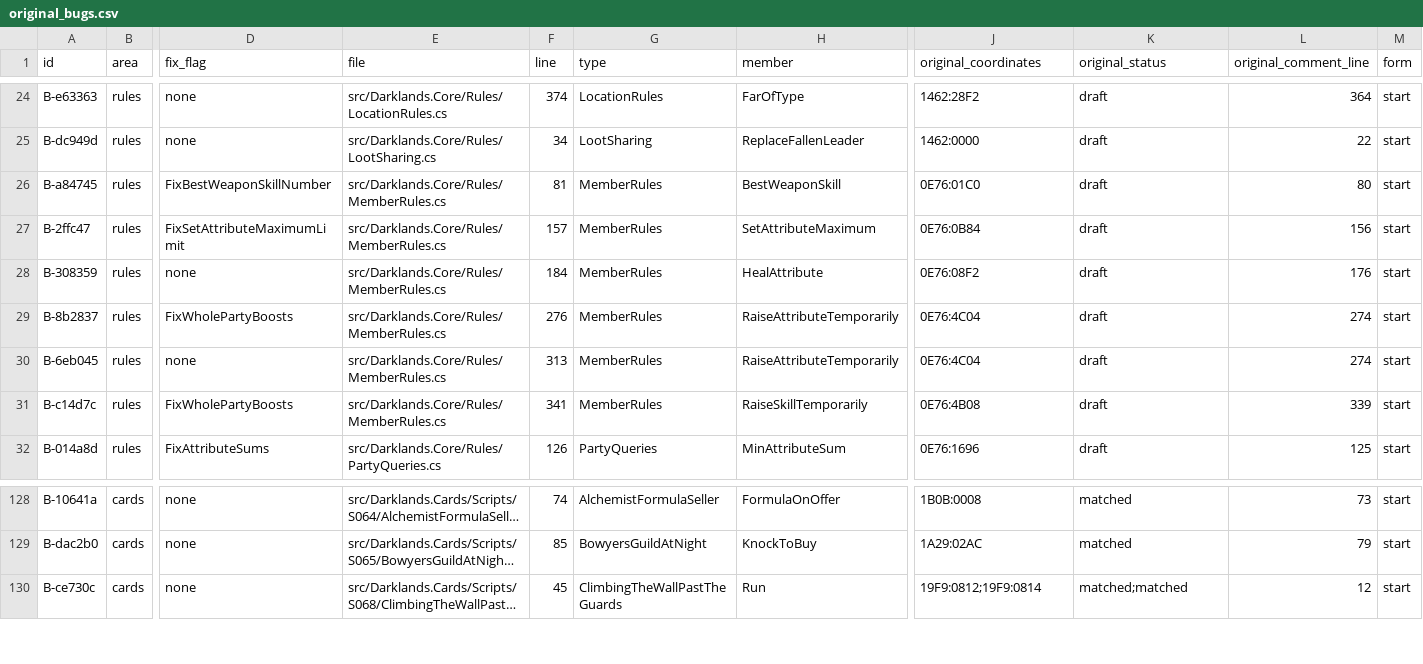
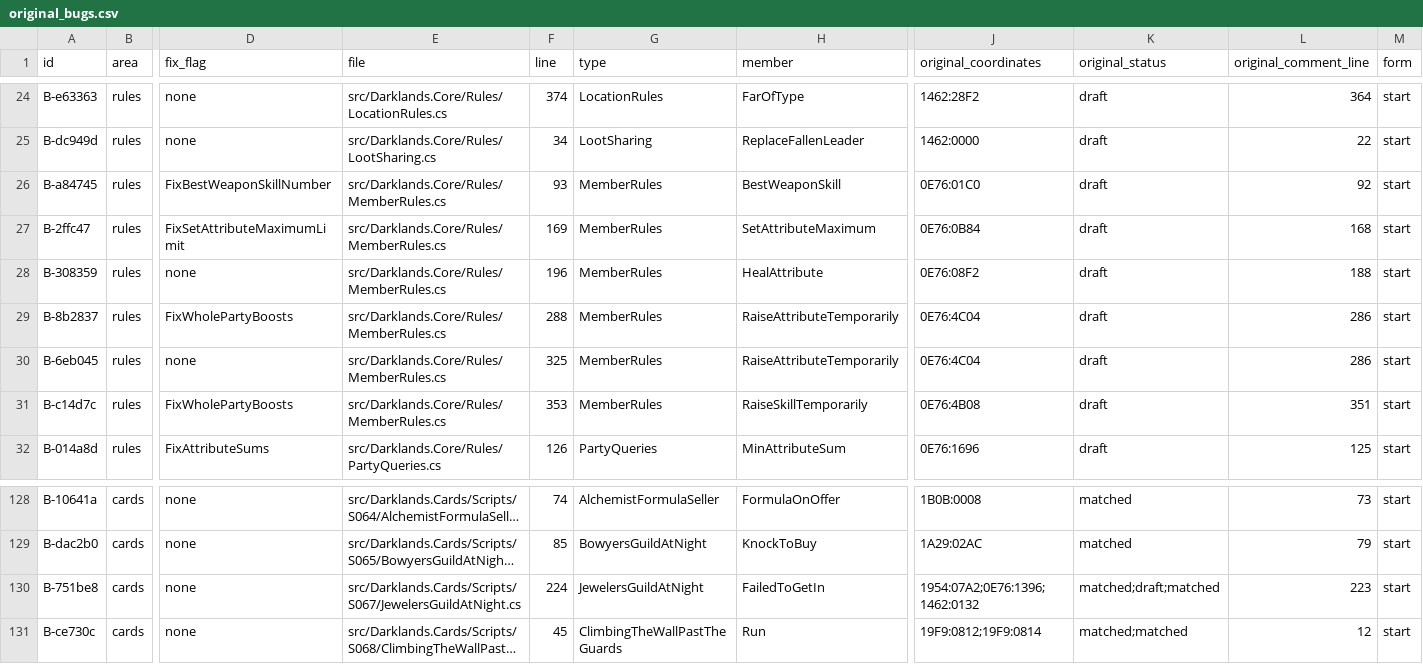
Before and after one commit to Arkana-Mechanika-Studios/darklands-restoration, a CSV file: docs/faithfulness/original_bugs.csv, drawn as a sheet; only a part is shown, gaps mark what is left out; long unchanged cells end in …; rows hold the shown columns only; the diff names each change by its address in the sheet, - before the commit and + after, or states it on an @@ line.

Commit message:
Jewelers' guild at night: the lowest Stealth value as the member, reproduced where modelled (record 20 = the last battle's place action of combatant 11 in the battle file); the rest registered (undefined memory), not data-damaging; direct calls and unit tests

```diff
--- a/docs/faithfulness/original_bugs.csv
+++ b/docs/faithfulness/original_bugs.csv
-F26 (line): 81
+F26 (line): 93
-L26 (original_comment_line): 80
+L26 (original_comment_line): 92
-F27 (line): 157
+F27 (line): 169
-L27 (original_comment_line): 156
+L27 (original_comment_line): 168
-F28 (line): 184
+F28 (line): 196
-L28 (original_comment_line): 176
+L28 (original_comment_line): 188
-F29 (line): 276
+F29 (line): 288
-L29:L30 (original_comment_line): 274
+L29:L30 (original_comment_line): 286
-F30 (line): 313
+F30 (line): 325
-F31 (line): 341
+F31 (line): 353
-L31 (original_comment_line): 339
+L31 (original_comment_line): 351
+row 130: B-751be8 | cards | none | src/Darklands.Cards/Scripts/S067/JewelersGuildAtNight.cs | 224 | JewelersGuildAtNight | FailedToGetIn | 1954:07A2;0E76:1396;1462:0132 | matched;draft;matched | 223 | start
```
Also changed, not shown: docs/faithfulness/divergences.csv, docs/faithfulness/dormant.csv, 11 other files.
